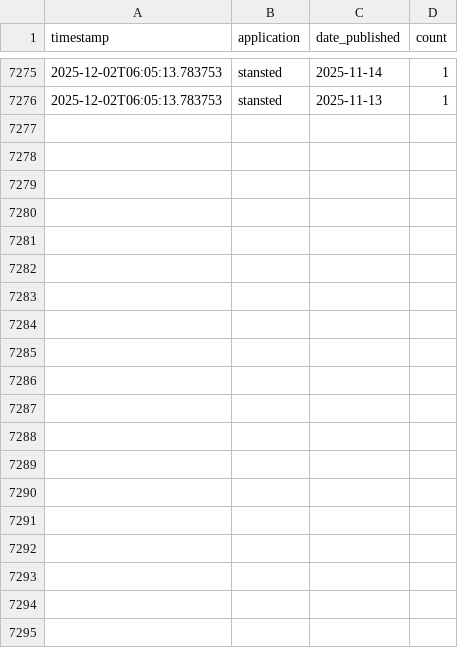
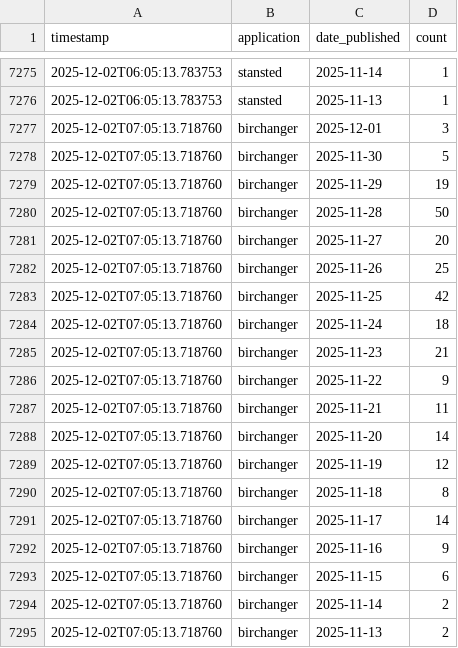
Before and after one commit to M14e5/savebirchanger, a CSV file: monitoring_data/timeseries.csv, drawn as a sheet; only a part is shown, gaps mark what is left out; the diff covers the shown part only; the diff names each change by its address in the sheet, - before the commit and + after, or states it on an @@ line.

Commit message:
Update objection data - 2025-12-02 07:05:13

```diff
--- a/monitoring_data/timeseries.csv
+++ b/monitoring_data/timeseries.csv
+row 7277: 2025-12-02T07:05:13.718760 | birchanger | 2025-12-01 | 3
+row 7278: 2025-12-02T07:05:13.718760 | birchanger | 2025-11-30 | 5
+row 7279: 2025-12-02T07:05:13.718760 | birchanger | 2025-11-29 | 19
+row 7280: 2025-12-02T07:05:13.718760 | birchanger | 2025-11-28 | 50
+row 7281: 2025-12-02T07:05:13.718760 | birchanger | 2025-11-27 | 20
+row 7282: 2025-12-02T07:05:13.718760 | birchanger | 2025-11-26 | 25
+row 7283: 2025-12-02T07:05:13.718760 | birchanger | 2025-11-25 | 42
+row 7284: 2025-12-02T07:05:13.718760 | birchanger | 2025-11-24 | 18
+row 7285: 2025-12-02T07:05:13.718760 | birchanger | 2025-11-23 | 21
+row 7286: 2025-12-02T07:05:13.718760 | birchanger | 2025-11-22 | 9
+row 7287: 2025-12-02T07:05:13.718760 | birchanger | 2025-11-21 | 11
+row 7288: 2025-12-02T07:05:13.718760 | birchanger | 2025-11-20 | 14
+row 7289: 2025-12-02T07:05:13.718760 | birchanger | 2025-11-19 | 12
+row 7290: 2025-12-02T07:05:13.718760 | birchanger | 2025-11-18 | 8
+row 7291: 2025-12-02T07:05:13.718760 | birchanger | 2025-11-17 | 14
+row 7292: 2025-12-02T07:05:13.718760 | birchanger | 2025-11-16 | 9
+row 7293: 2025-12-02T07:05:13.718760 | birchanger | 2025-11-15 | 6
+row 7294: 2025-12-02T07:05:13.718760 | birchanger | 2025-11-14 | 2
+row 7295: 2025-12-02T07:05:13.718760 | birchanger | 2025-11-13 | 2
```
Also changed, not shown: 19 added rows elsewhere in this file, 2 other files.
